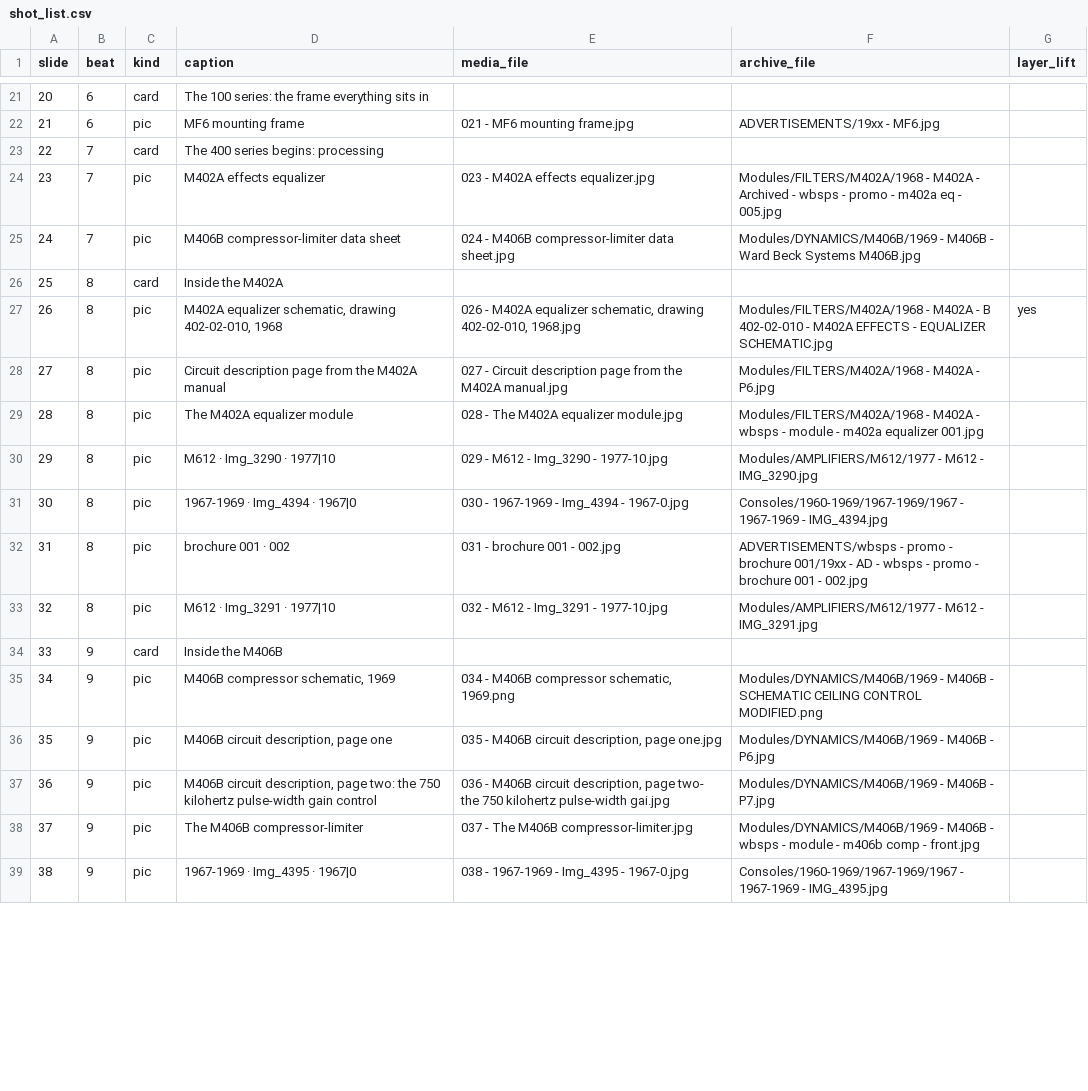
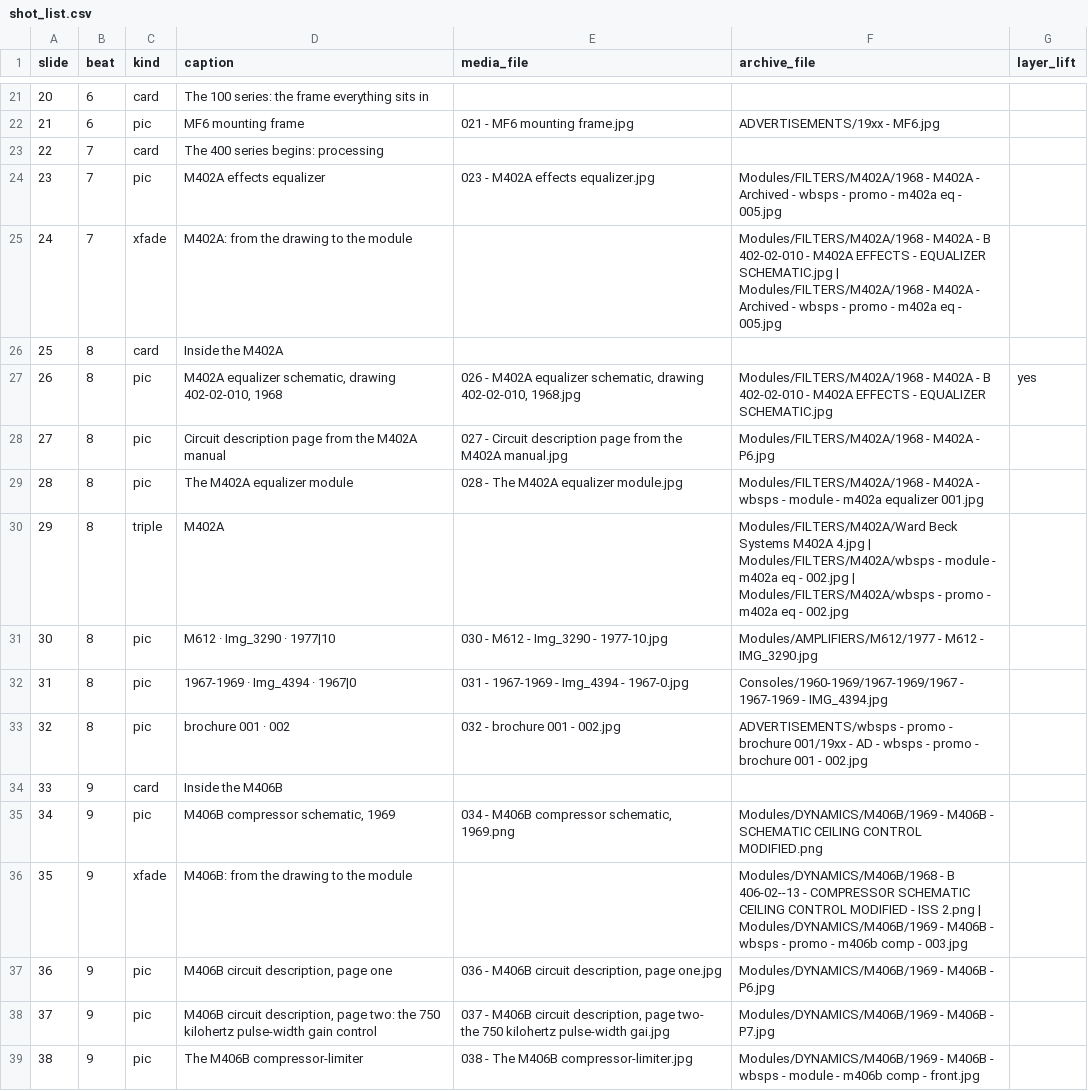
Before and after one commit to LikeDotAudio/WBSps.ca, a CSV file: YOU_TUBE/Episode 1 - A Sound Idea/shot_list.csv, drawn as a sheet; only a part is shown, gaps mark what is left out; the diff covers the shown part only.

```diff
--- a/YOU_TUBE/Episode 1 - A Sound Idea/shot_list.csv
+++ b/YOU_TUBE/Episode 1 - A Sound Idea/shot_list.csv
@@ -24,3 +24,3 @@ slide,beat,kind,caption,media_file,archive_file,layer_lift
 23,7,pic,M402A effects equalizer,023 - M402A effects equalizer.jpg,Modules/FILTERS/M402A/1968 - M402A - Archived - wbsps - promo - m402a eq - 005.jpg,
-24,7,pic,M406B compressor-limiter data sheet,024 - M406B compressor-limiter data sheet.jpg,Modules/DYNAMICS/M406B/1969 - M406B - Ward Beck Systems M406B.jpg,
+24,7,xfade,M402A: from the drawing to the module,,Modules/FILTERS/M402A/1968 - M402A - B 402-02-010 - M402A EFFECTS - EQUALIZER SCHEMATIC.jpg | Modules/FILTERS/M402A/1968 - M402A - Archived - wbsps - promo - m402a eq - 005.jpg,
 25,8,card,Inside the M402A,,,
@@ -29,11 +29,11 @@ slide,beat,kind,caption,media_file,archive_file,layer_lift
 28,8,pic,The M402A equalizer module,028 - The M402A equalizer module.jpg,Modules/FILTERS/M402A/1968 - M402A - wbsps - module - m402a equalizer 001.jpg,
-29,8,pic,M612 · Img_3290 · 1977|10,029 - M612 - Img_3290 - 1977-10.jpg,Modules/AMPLIFIERS/M612/1977 - M612 - IMG_3290.jpg,
-30,8,pic,1967-1969 · Img_4394 · 1967|0,030 - 1967-1969 - Img_4394 - 1967-0.jpg,Consoles/1960-1969/1967-1969/1967 - 1967-1969 - IMG_4394.jpg,
-31,8,pic,brochure 001 · 002,031 - brochure 001 - 002.jpg,ADVERTISEMENTS/wbsps - promo - brochure 001/19xx - AD - wbsps - promo - brochure 001 - 002.jpg,
-32,8,pic,M612 · Img_3291 · 1977|10,032 - M612 - Img_3291 - 1977-10.jpg,Modules/AMPLIFIERS/M612/1977 - M612 - IMG_3291.jpg,
+29,8,triple,M402A,,Modules/FILTERS/M402A/Ward Beck Systems M402A 4.jpg | Modules/FILTERS/M402A/wbsps - module - m402a eq - 002.jpg | Modules/FILTERS/M402A/wbsps - promo - m402a eq - 002.jpg,
+30,8,pic,M612 · Img_3290 · 1977|10,030 - M612 - Img_3290 - 1977-10.jpg,Modules/AMPLIFIERS/M612/1977 - M612 - IMG_3290.jpg,
+31,8,pic,1967-1969 · Img_4394 · 1967|0,031 - 1967-1969 - Img_4394 - 1967-0.jpg,Consoles/1960-1969/1967-1969/1967 - 1967-1969 - IMG_4394.jpg,
+32,8,pic,brochure 001 · 002,032 - brochure 001 - 002.jpg,ADVERTISEMENTS/wbsps - promo - brochure 001/19xx - AD - wbsps - promo - brochure 001 - 002.jpg,
 33,9,card,Inside the M406B,,,
 34,9,pic,"M406B compressor schematic, 1969","034 - M406B compressor schematic, 1969.png",Modules/DYNAMICS/M406B/1969 - M406B - SCHEMATIC CEILING CONTROL MODIFIED.png,
-35,9,pic,"M406B circuit description, page one","035 - M406B circuit description, page one.jpg",Modules/DYNAMICS/M406B/1969 - M406B - P6.jpg,
-36,9,pic,"M406B circuit description, page two: the 750 kilohertz pulse-width gain control","036 - M406B circuit description, page two- the 750 kilohertz pulse-width gai.jpg",Modules/DYNAMICS/M406B/1969 - M406B - P7.jpg,
-37,9,pic,The M406B compressor-limiter,037 - The M406B compressor-limiter.jpg,Modules/DYNAMICS/M406B/1969 - M406B - wbsps - module - m406b comp - front.jpg,
-38,9,pic,1967-1969 · Img_4395 · 1967|0,038 - 1967-1969 - Img_4395 - 1967-0.jpg,Consoles/1960-1969/1967-1969/1967 - 1967-1969 - IMG_4395.jpg,
+35,9,xfade,M406B: from the drawing to the module,,Modules/DYNAMICS/M406B/1968 - B 406-02--13 - COMPRESSOR SCHEMATIC CEILING CONTROL MODIFIED - ISS 2.png | Modules/DYNAMICS/M406B/1969 - M406B - wbsps - promo - m406b comp - 003.jpg,
+36,9,pic,"M406B circuit description, page one","036 - M406B circuit description, page one.jpg",Modules/DYNAMICS/M406B/1969 - M406B - P6.jpg,
+37,9,pic,"M406B circuit description, page two: the 750 kilohertz pulse-width gain control","037 - M406B circuit description, page two- the 750 kilohertz pulse-width gai.jpg",Modules/DYNAMICS/M406B/1969 - M406B - P7.jpg,
+38,9,pic,The M406B compressor-limiter,038 - The M406B compressor-limiter.jpg,Modules/DYNAMICS/M406B/1969 - M406B - wbsps - module - m406b comp - front.jpg,
```
Also changed, not shown: 44 edited cells elsewhere in this file, YOU_TUBE/Episode 2 - The Console Years/shot_list.csv, YOU_TUBE/Episode 5 - Third Generation and Beyond/shot_list.csv, 18 other files.
